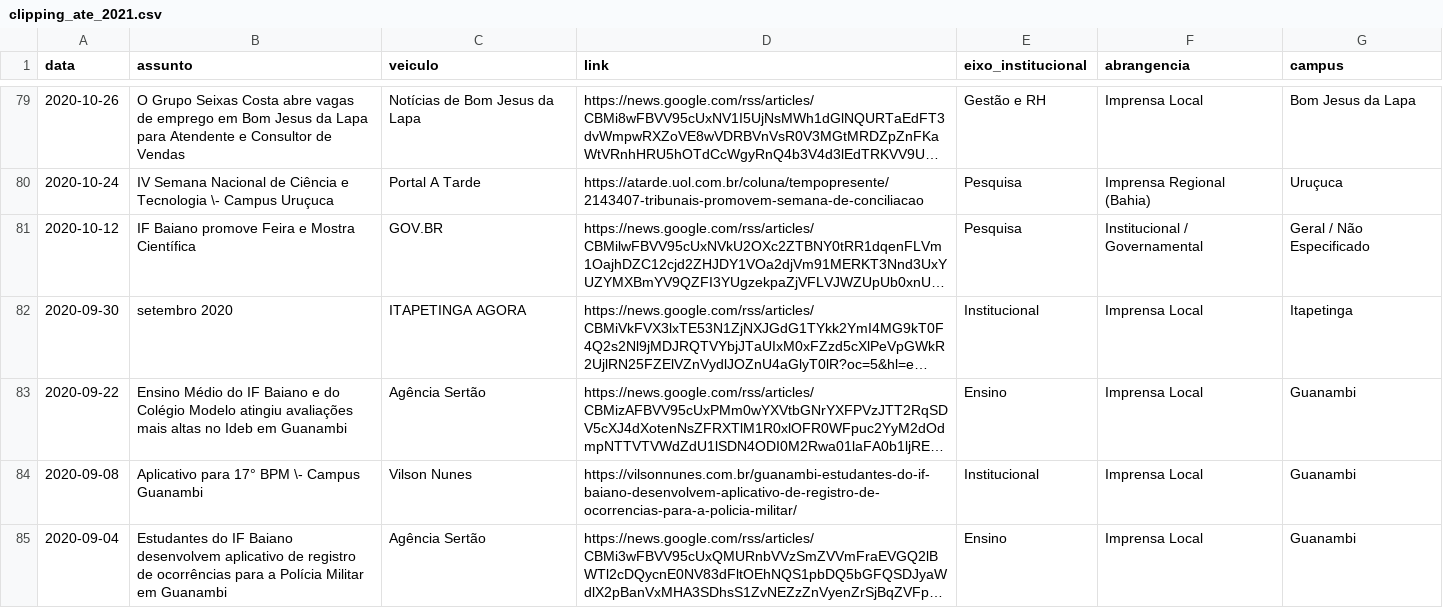
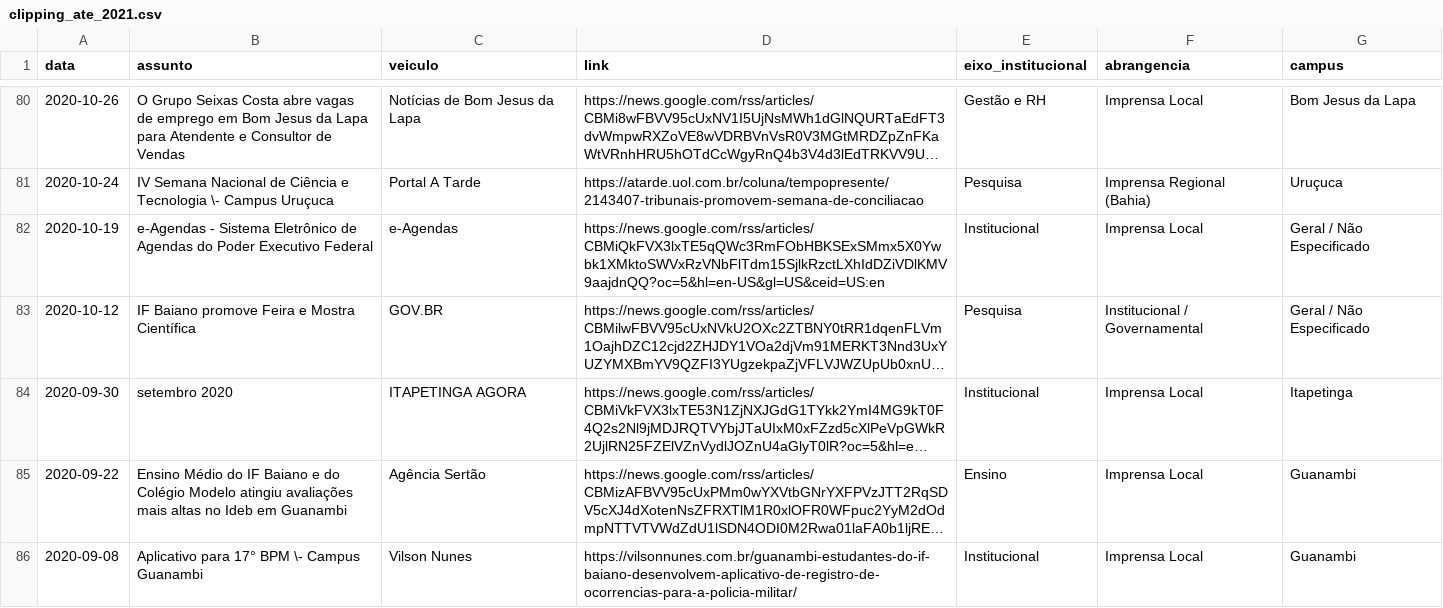
Before and after one commit to ascomifbaiano/clipping, a CSV file: data/clipping_ate_2021.csv, drawn as a sheet; only a part is shown, gaps mark what is left out; the shorter side is filled out with more unchanged rows; long unchanged cells end in …; the diff covers the shown part only; the diff names each change by its address in the sheet, - before the commit and + after, or states it on an @@ line.

```diff
--- a/data/clipping_ate_2021.csv
+++ b/data/clipping_ate_2021.csv
+row 82: 2020-10-19 | e-Agendas - Sistema Eletrônico de Agendas do Poder Executivo Federal | e-Agendas | https://news.google.com/rss/articles/CBMiQkFVX3lxTE5qQWc3RmFObHBKSExSMmx5X0Ywbk1XMktoSWVxRzVNbFlTdm15SjlkRzctLXhIdDZiVDlKMV9aajdnQQ?oc=5&hl=en-US&gl=US&ceid=US:en | Institucional | Imprensa Local | Geral / Não Especificado
```
Also changed, not shown: 7 added rows and 14 moved rows elsewhere in this file, data/clipping_2022.csv, data/clipping_2023.csv, 5 other files.
